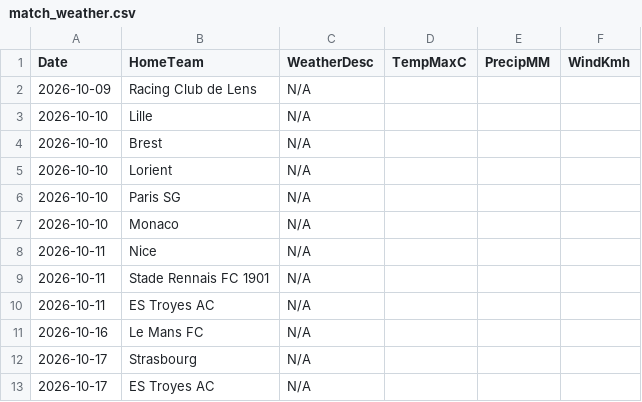
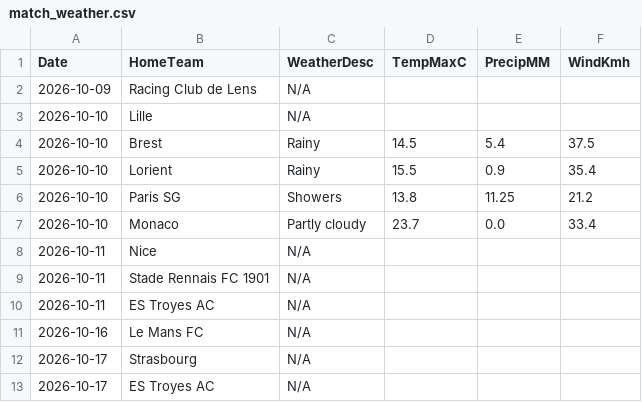
Before and after one commit to gmalbert/ligue-1, a CSV file: data_files/raw/match_weather.csv, drawn as a sheet; only a part is shown.

```diff
--- a/data_files/raw/match_weather.csv
+++ b/data_files/raw/match_weather.csv
@@ -3,6 +3,6 @@ Date,HomeTeam,WeatherDesc,TempMaxC,PrecipMM,WindKmh
 2026-10-10,Lille,N/A,,,
-2026-10-10,Brest,N/A,,,
-2026-10-10,Lorient,N/A,,,
-2026-10-10,Paris SG,N/A,,,
-2026-10-10,Monaco,N/A,,,
+2026-10-10,Brest,Rainy,14.5,5.4,37.5
+2026-10-10,Lorient,Rainy,15.5,0.9,35.4
+2026-10-10,Paris SG,Showers,13.8,11.25,21.2
+2026-10-10,Monaco,Partly cloudy,23.7,0.0,33.4
 2026-10-11,Nice,N/A,,,
```
Also changed, not shown: data_files/model_features/market_features.csv, data_files/predictions_log.csv, 9 other files.
